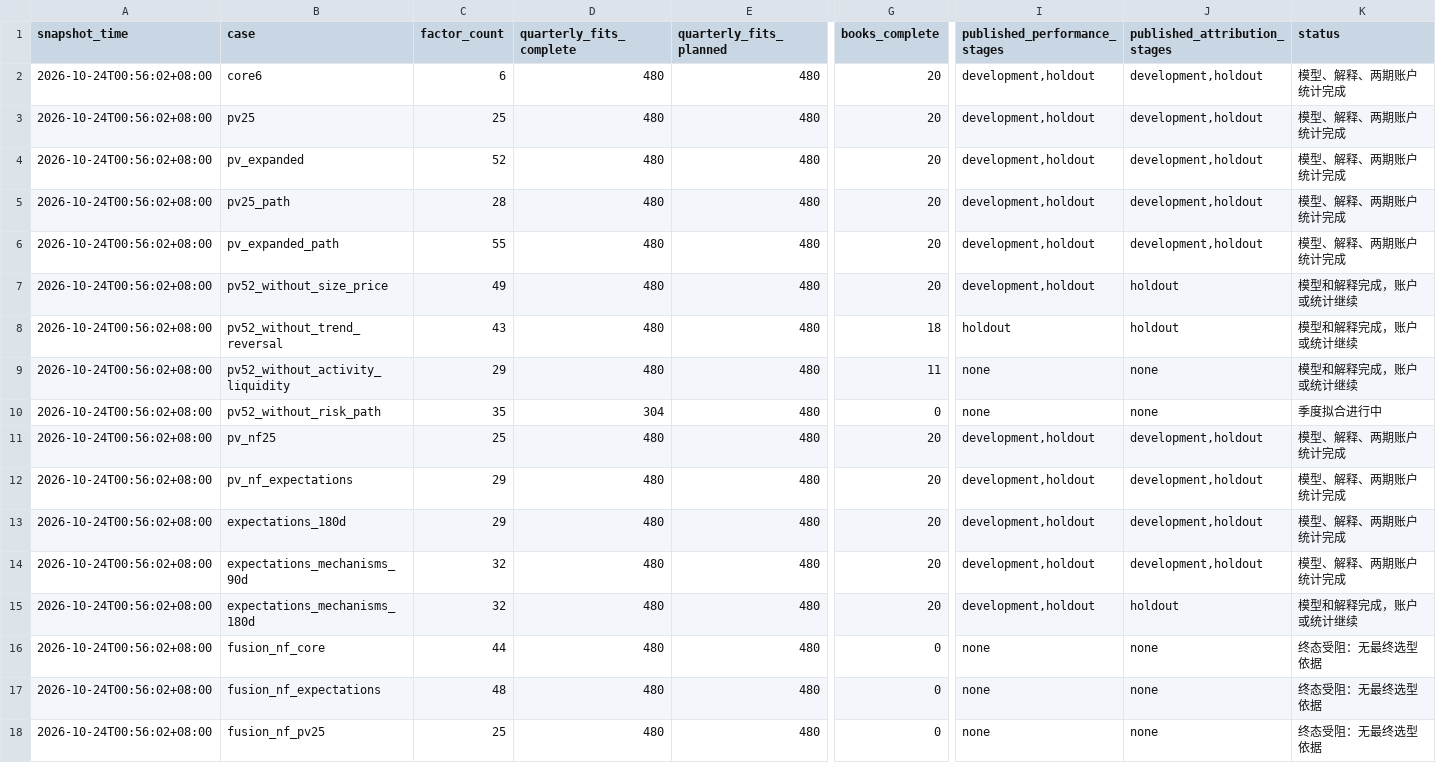
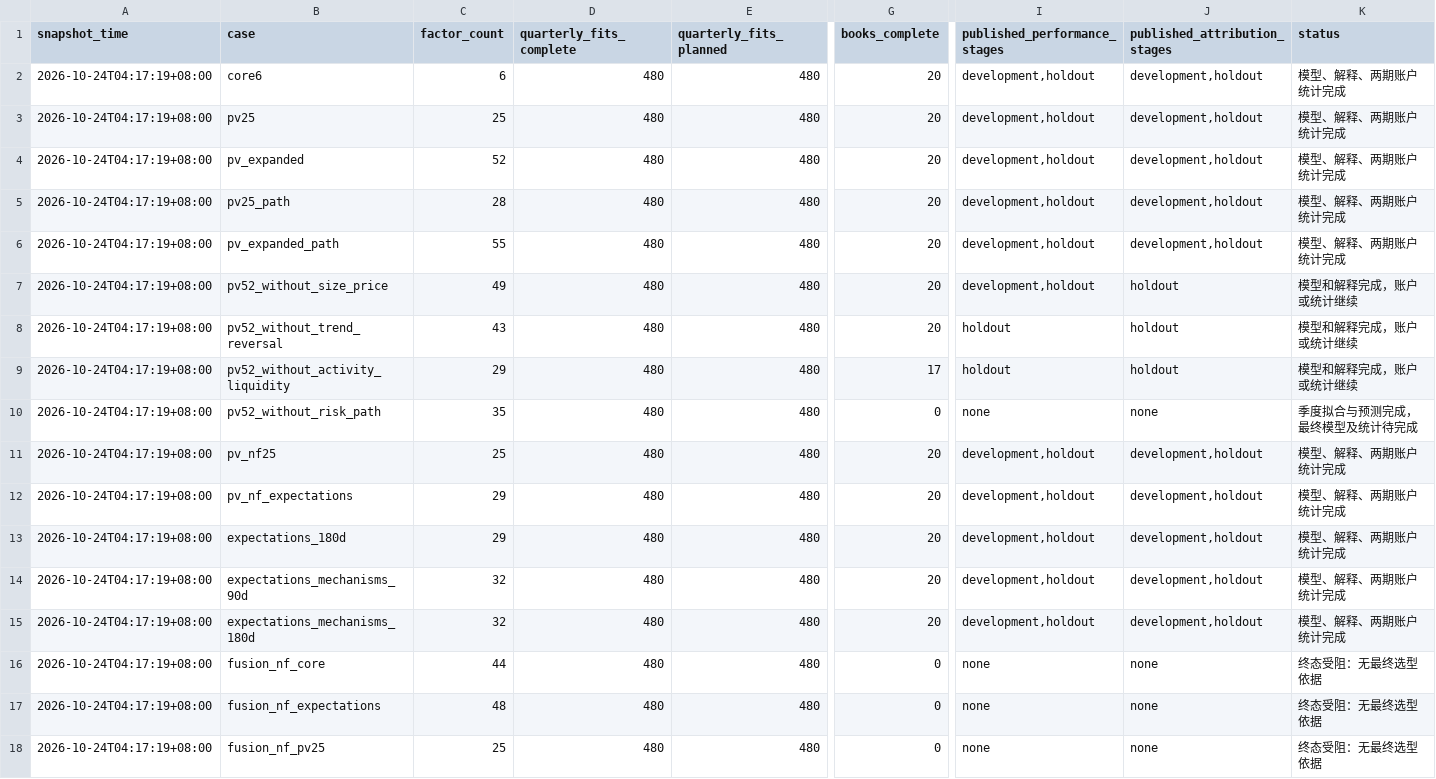
Before and after one commit to Sagiri317/quant-research-platform, a CSV file: reports/assets/a-share-full-20261021/all-case-status.csv, drawn as a sheet; only a part is shown, gaps mark what is left out; the diff names each change by its address in the sheet, - before the commit and + after, or states it on an @@ line.

```diff
--- a/reports/assets/a-share-full-20261021/all-case-status.csv
+++ b/reports/assets/a-share-full-20261021/all-case-status.csv
-A2:A18 (snapshot_time): 2026-10-24T00:56:02+08:00
+A2:A18 (snapshot_time): 2026-10-24T04:17:19+08:00
-G8 (books_complete): 18
+G8 (books_complete): 20
-G9 (books_complete): 11
+G9 (books_complete): 17
-I9 (published_performance_stages): none
+I9 (published_performance_stages): holdout
-J9 (published_attribution_stages): none
+J9 (published_attribution_stages): holdout
-D10 (quarterly_fits_complete): 304
+D10 (quarterly_fits_complete): 480
-K10 (status): 季度拟合进行中
+K10 (status): 季度拟合与预测完成，最终模型及统计待完成
-J15 (published_attribution_stages): holdout
+J15 (published_attribution_stages): development,holdout
-K15 (status): 模型和解释完成，账户或统计继续
+K15 (status): 模型、解释、两期账户统计完成
```
Also changed, not shown: reports/assets/a-share-full-20261021/all-results-file-index.csv, 9 other files.
